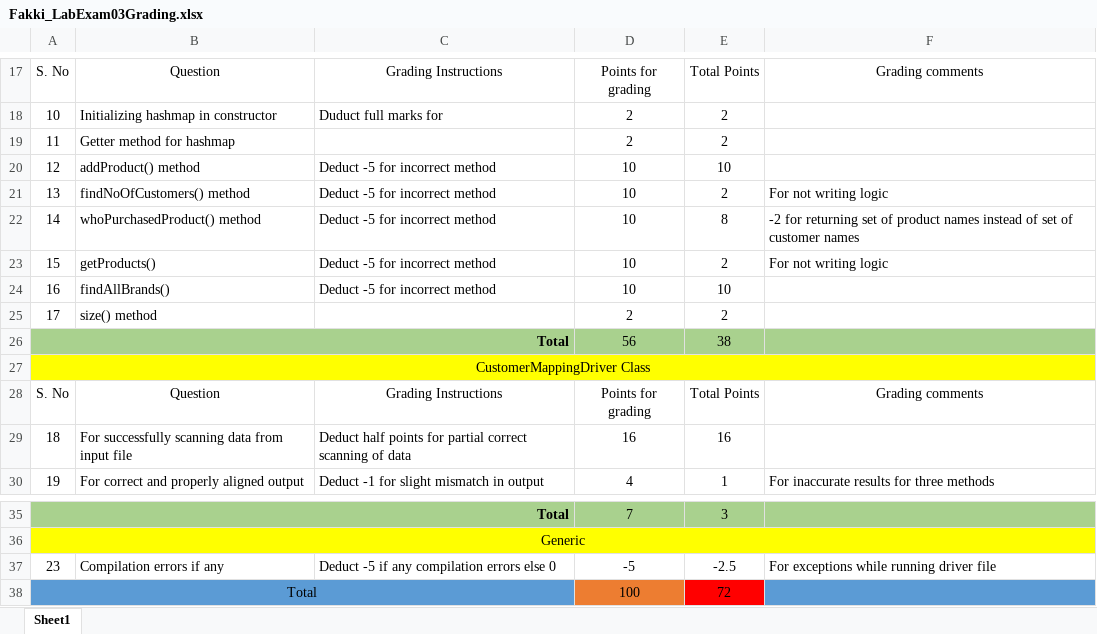
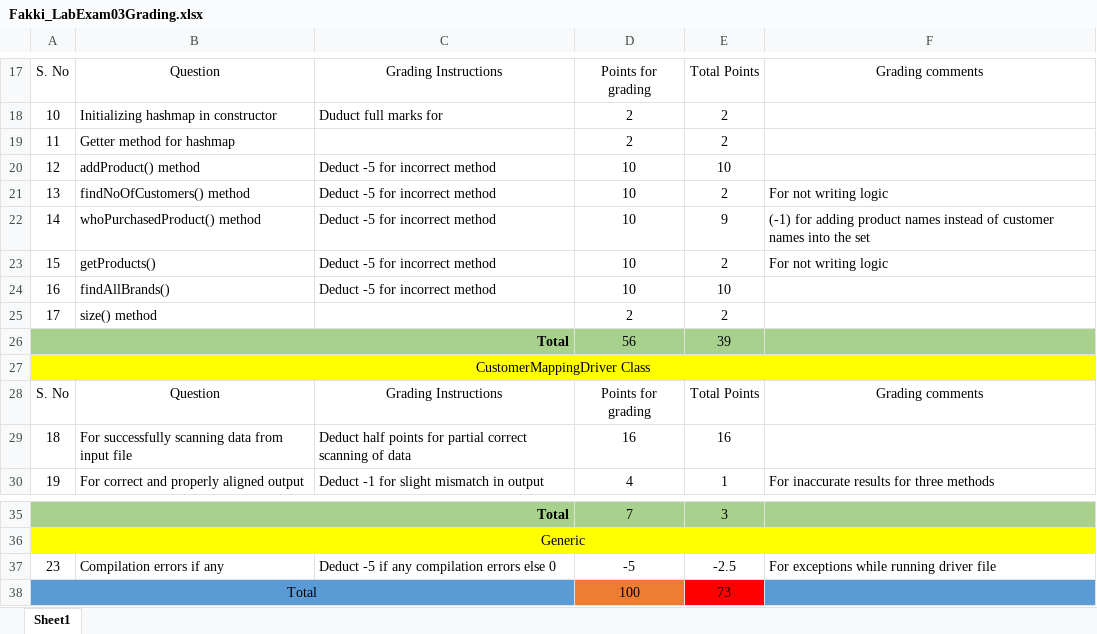
Before and after one commit to vennela-cheekoti/LabExam3Rubrics, an Excel workbook: Fakki_LabExam03Grading.xlsx, sheet Sheet1, drawn as a sheet; only a part is shown, gaps mark what is left out; values as stored, in another font and other column widths than the file's, no borders; table styles not drawn; the diff names each change by its address in the sheet, - before the commit and + after, or states it on an @@ line.

```diff
--- a/Fakki_LabExam03Grading.xlsx (sheet Sheet1)
+++ b/Fakki_LabExam03Grading.xlsx (sheet Sheet1)
-E22: 8
+E22: 9
-F22: -2 for returning set of product names instead of set of customer names
+F22: (-1) for adding product names instead of customer names into the set
-E26: 38
+E26: 39
-E38: 72
+E38: 73
```
Also changed, not shown: Galla_LabExam03Grading.xlsx, Ginjupalli_LabExam03Grading.xlsx, 11 other files.
